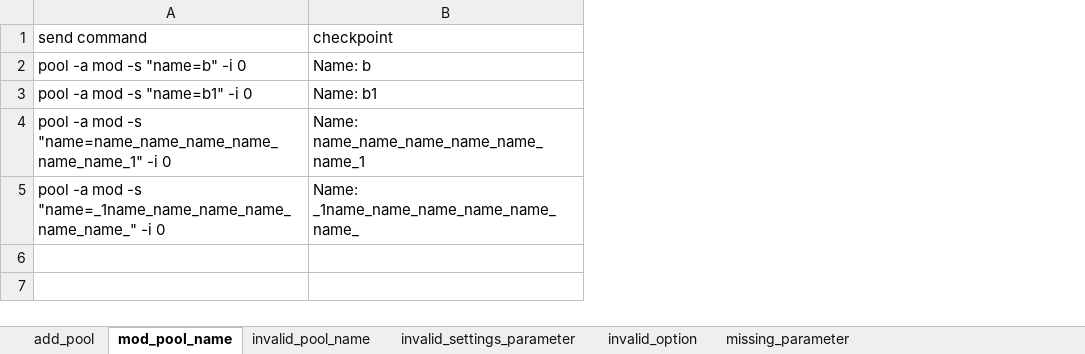
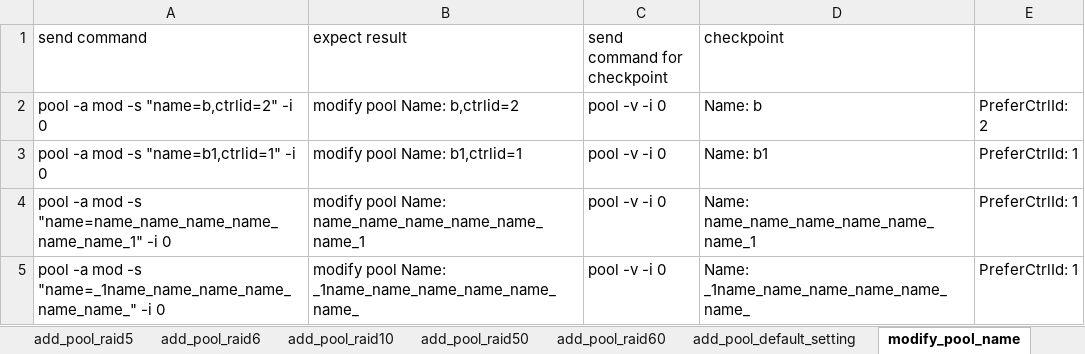
Before and after one commit to FengZiQ/cli, an Excel workbook: data/pool.xlsx, sheet modify_pool_name, drawn as a sheet; values as stored, in another font and other column widths than the file's, no borders; the diff names each change by its address in the sheet, - before the commit and + after, or states it on an @@ line.

```diff
--- a/data/pool.xlsx (sheet modify_pool_name)
+++ b/data/pool.xlsx (sheet modify_pool_name)
-sheet tab: mod_pool_name
+sheet tab: modify_pool_name
-sheet tab: add_pool
-sheet tab: invalid_pool_name
+sheet tab: add_pool_raid5
+sheet tab: add_pool_raid6
+sheet tab: add_pool_raid10
+sheet tab: add_pool_raid50
+sheet tab: add_pool_raid60
+sheet tab: add_pool_default_setting
+column B (expect result), rows 2-5: modify pool Name: b,ctrlid=2 | modify pool Name: b1,ctrlid=1 | modify pool Name: name_name_name_name_name_name_1 | modify pool Name: _1name_name_name_name_name_name_
+column C (send command for checkpoint), rows 2-5: all pool -v -i 0
+column E, rows 2-5: PreferCtrlId: 2 | PreferCtrlId: 1 | PreferCtrlId: 1 | PreferCtrlId: 1
-A2 (send command): pool -a mod -s "name=b" -i 0
+A2 (send command): pool -a mod -s "name=b,ctrlid=2" -i 0
-A3 (send command): pool -a mod -s "name=b1" -i 0
+A3 (send command): pool -a mod -s "name=b1,ctrlid=1" -i 0
```
Also changed, not shown: sheet invalid_settings_parameter, other sheet tabs, data/acl.xlsx, data/phydrv.xlsx, 18 other files.
